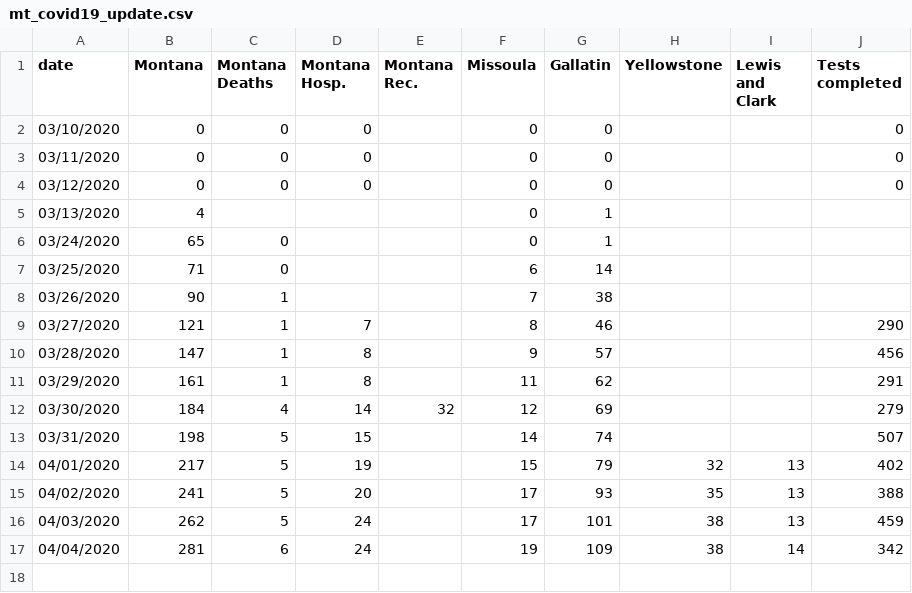
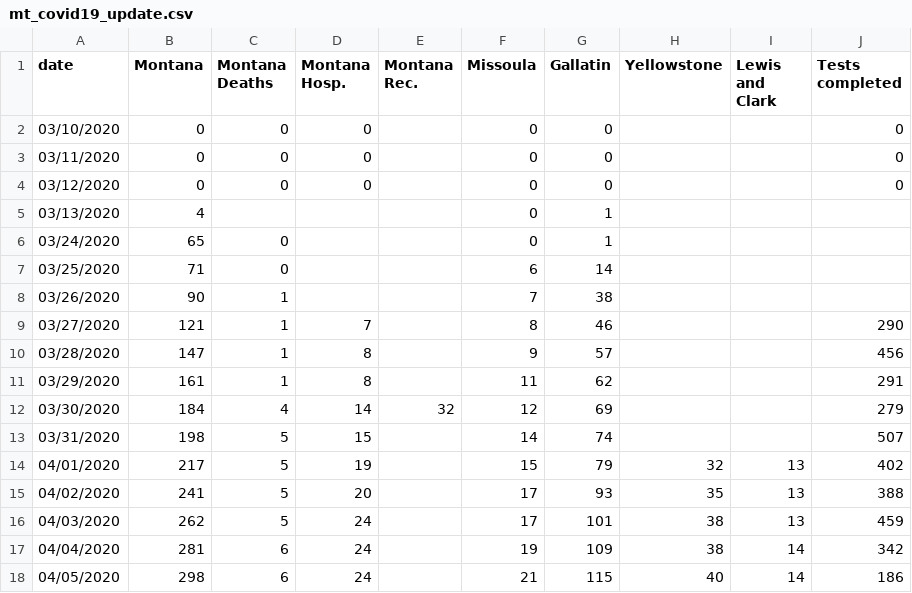
Before and after one commit to nicksilver/missoula-covid19-website, a CSV file: data/mt_covid19_update.csv, drawn as a sheet.

Commit message:
4/5 update

```diff
--- a/data/mt_covid19_update.csv
+++ b/data/mt_covid19_update.csv
@@ -17 +17,2 @@ date,Montana,Montana Deaths,Montana Hosp.,Montana Rec.,Missoula,Gallatin,Yellows
 04/04/2020,281,6,24,,19,109,38,14,342
+04/05/2020,298,6,24,,21,115,40,14,186
```
